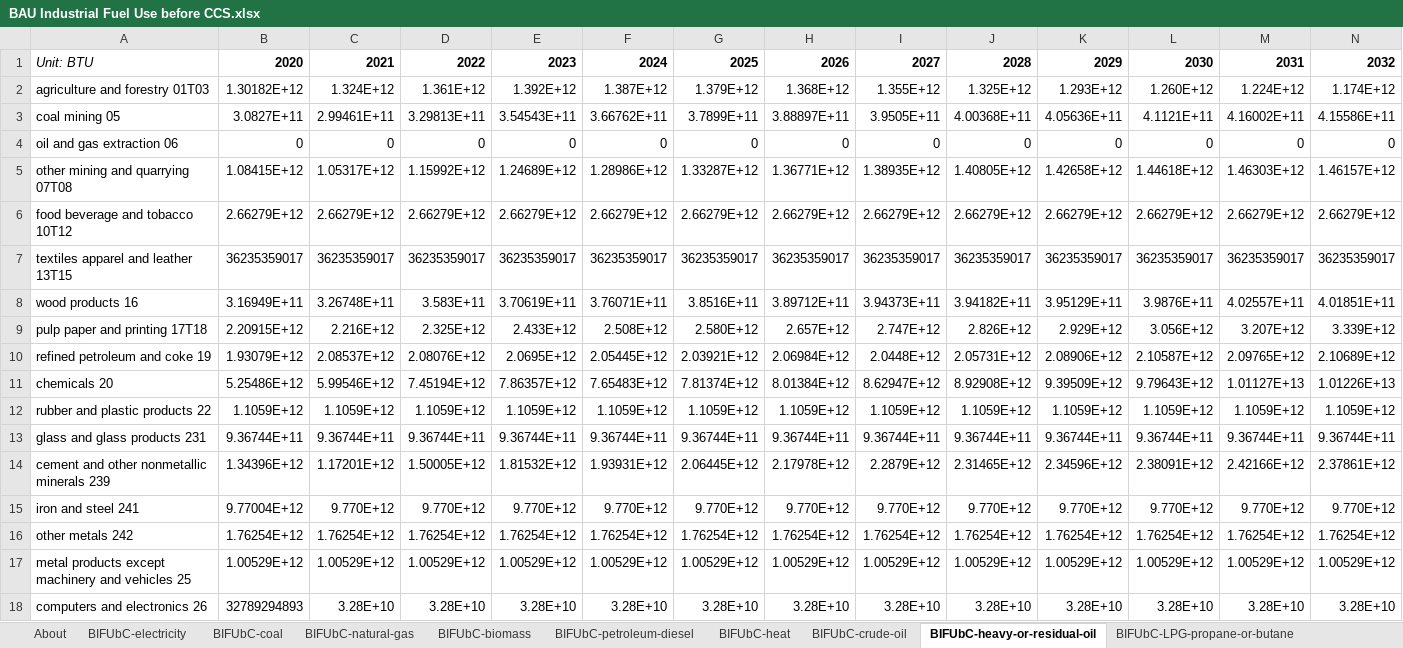
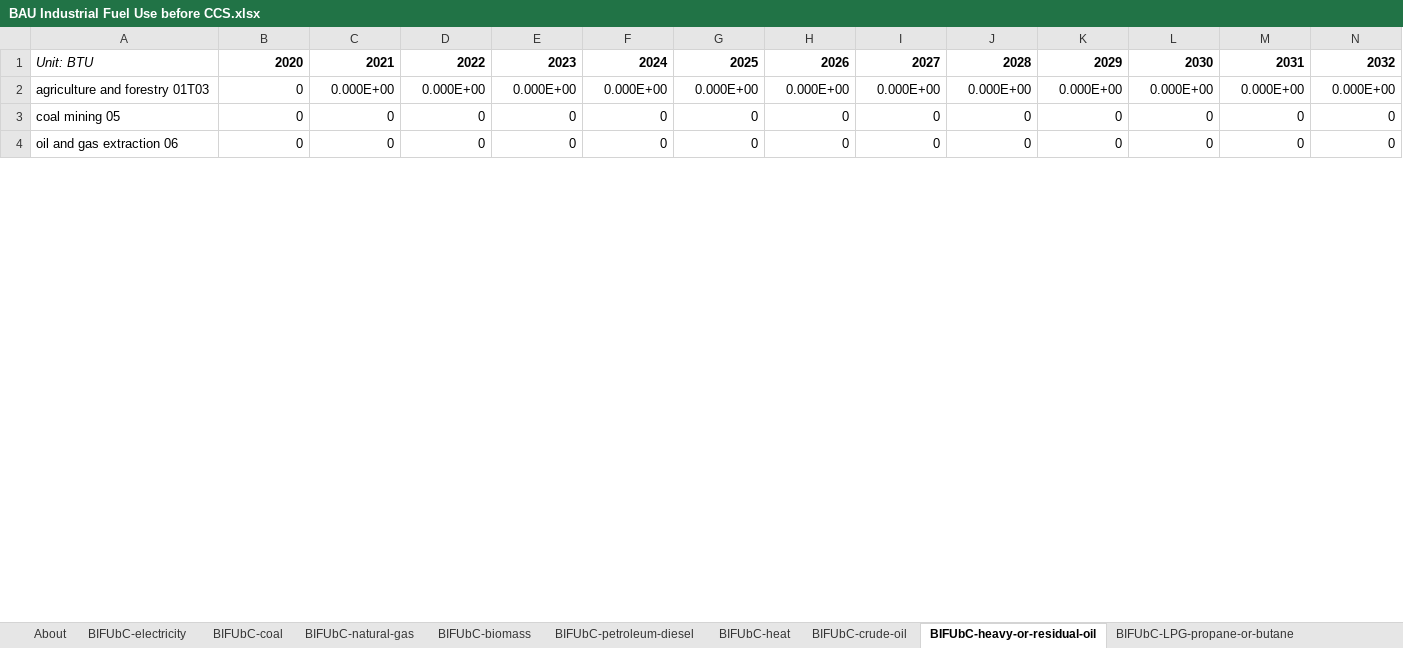
Before and after one commit to EnergyInnovation/eps-michigan, an Excel workbook: InputData/indst/BIFUbC/BAU Industrial Fuel Use before CCS.xlsx, sheet BIFUbC-heavy-or-residual-oil, drawn as a sheet; only a part is shown; values as stored, in another font and other column widths than the file's, no borders; removed rows and columns are numbered as before the commit, all else as after; rows hold the shown columns only; the diff covers the shown part only; the diff names each change by its address in the sheet, - before the commit and + after, or states it on an @@ line.

```diff
--- a/InputData/indst/BIFUbC/BAU Industrial Fuel Use before CCS.xlsx (sheet BIFUbC-heavy-or-residual-oil)
+++ b/InputData/indst/BIFUbC/BAU Industrial Fuel Use before CCS.xlsx (sheet BIFUbC-heavy-or-residual-oil)
-row 2: agriculture and forestry 01T03 | 1.30182E+12 | 1.324E+12 | 1.361E+12 | 1.392E+12 | 1.387E+12 | 1.379E+12 | 1.368E+12 | 1.355E+12 | 1.325E+12 | 1.293E+12 | 1.260E+12 | 1.224E+12 | 1.174E+12
-row 3: coal mining 05 | 3.0827E+11 | 2.99461E+11 | 3.29813E+11 | 3.54543E+11 | 3.66762E+11 | 3.7899E+11 | 3.88897E+11 | 3.9505E+11 | 4.00368E+11 | 4.05636E+11 | 4.1121E+11 | 4.16002E+11 | 4.15586E+11
+row 2: agriculture and forestry 01T03 | 0 | 0.000E+00 | 0.000E+00 | 0.000E+00 | 0.000E+00 | 0.000E+00 | 0.000E+00 | 0.000E+00 | 0.000E+00 | 0.000E+00 | 0.000E+00 | 0.000E+00 | 0.000E+00
+row 3: coal mining 05 | 0 | 0 | 0 | 0 | 0 | 0 | 0 | 0 | 0 | 0 | 0 | 0 | 0
-row 5: other mining and quarrying 07T08 | 1.08415E+12 | 1.05317E+12 | 1.15992E+12 | 1.24689E+12 | 1.28986E+12 | 1.33287E+12 | 1.36771E+12 | 1.38935E+12 | 1.40805E+12 | 1.42658E+12 | 1.44618E+12 | 1.46303E+12 | 1.46157E+12
-row 6: food beverage and tobacco 10T12 | 2.66279E+12 | 2.66279E+12 | 2.66279E+12 | 2.66279E+12 | 2.66279E+12 | 2.66279E+12 | 2.66279E+12 | 2.66279E+12 | 2.66279E+12 | 2.66279E+12 | 2.66279E+12 | 2.66279E+12 | 2.66279E+12
-row 7: textiles apparel and leather 13T15 | 36235359017 | 36235359017 | 36235359017 | 36235359017 | 36235359017 | 36235359017 | 36235359017 | 36235359017 | 36235359017 | 36235359017 | 36235359017 | 36235359017 | 36235359017
-row 8: wood products 16 | 3.16949E+11 | 3.26748E+11 | 3.583E+11 | 3.70619E+11 | 3.76071E+11 | 3.8516E+11 | 3.89712E+11 | 3.94373E+11 | 3.94182E+11 | 3.95129E+11 | 3.9876E+11 | 4.02557E+11 | 4.01851E+11
-row 9: pulp paper and printing 17T18 | 2.20915E+12 | 2.216E+12 | 2.325E+12 | 2.433E+12 | 2.508E+12 | 2.580E+12 | 2.657E+12 | 2.747E+12 | 2.826E+12 | 2.929E+12 | 3.056E+12 | 3.207E+12 | 3.339E+12
-row 10: refined petroleum and coke 19 | 1.93079E+12 | 2.08537E+12 | 2.08076E+12 | 2.0695E+12 | 2.05445E+12 | 2.03921E+12 | 2.06984E+12 | 2.0448E+12 | 2.05731E+12 | 2.08906E+12 | 2.10587E+12 | 2.09765E+12 | 2.10689E+12
-row 11: chemicals 20 | 5.25486E+12 | 5.99546E+12 | 7.45194E+12 | 7.86357E+12 | 7.65483E+12 | 7.81374E+12 | 8.01384E+12 | 8.62947E+12 | 8.92908E+12 | 9.39509E+12 | 9.79643E+12 | 1.01127E+13 | 1.01226E+13
-row 12: rubber and plastic products 22 | 1.1059E+12 | 1.1059E+12 | 1.1059E+12 | 1.1059E+12 | 1.1059E+12 | 1.1059E+12 | 1.1059E+12 | 1.1059E+12 | 1.1059E+12 | 1.1059E+12 | 1.1059E+12 | 1.1059E+12 | 1.1059E+12
-row 13: glass and glass products 231 | 9.36744E+11 | 9.36744E+11 | 9.36744E+11 | 9.36744E+11 | 9.36744E+11 | 9.36744E+11 | 9.36744E+11 | 9.36744E+11 | 9.36744E+11 | 9.36744E+11 | 9.36744E+11 | 9.36744E+11 | 9.36744E+11
-row 14: cement and other nonmetallic minerals 239 | 1.34396E+12 | 1.17201E+12 | 1.50005E+12 | 1.81532E+12 | 1.93931E+12 | 2.06445E+12 | 2.17978E+12 | 2.2879E+12 | 2.31465E+12 | 2.34596E+12 | 2.38091E+12 | 2.42166E+12 | 2.37861E+12
-row 15: iron and steel 241 | 9.77004E+12 | 9.770E+12 | 9.770E+12 | 9.770E+12 | 9.770E+12 | 9.770E+12 | 9.770E+12 | 9.770E+12 | 9.770E+12 | 9.770E+12 | 9.770E+12 | 9.770E+12 | 9.770E+12
-row 16: other metals 242 | 1.76254E+12 | 1.76254E+12 | 1.76254E+12 | 1.76254E+12 | 1.76254E+12 | 1.76254E+12 | 1.76254E+12 | 1.76254E+12 | 1.76254E+12 | 1.76254E+12 | 1.76254E+12 | 1.76254E+12 | 1.76254E+12
-row 17: metal products except machinery and vehicles 25 | 1.00529E+12 | 1.00529E+12 | 1.00529E+12 | 1.00529E+12 | 1.00529E+12 | 1.00529E+12 | 1.00529E+12 | 1.00529E+12 | 1.00529E+12 | 1.00529E+12 | 1.00529E+12 | 1.00529E+12 | 1.00529E+12
-row 18: computers and electronics 26 | 32789294893 | 3.28E+10 | 3.28E+10 | 3.28E+10 | 3.28E+10 | 3.28E+10 | 3.28E+10 | 3.28E+10 | 3.28E+10 | 3.28E+10 | 3.28E+10 | 3.28E+10 | 3.28E+10
```
Also changed, not shown: 21 added rows and 7 removed rows elsewhere in this sheet, sheet BIFUbC-heat, sheet BIFUbC-hydrogen, sheet BIFUbC-natural-gas, sheet BIFUbC-petroleum-diesel, sheet BIFUbC-biomass, sheet BIFUbC-electricity, 3 more sheets, InputData/ctrl-settings/EoSEUwGDPiR/Elasticity of Sectoral Energy Use wrt Per Capita GDP in Recession.xlsx, InputData/elec/ARpUIiRC/Ann Ret per Unit Inc in Relative Cost.xlsx, 54 other files.
